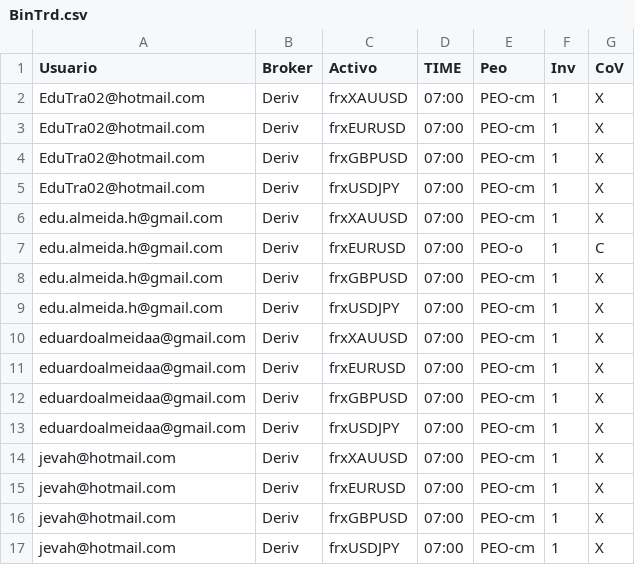
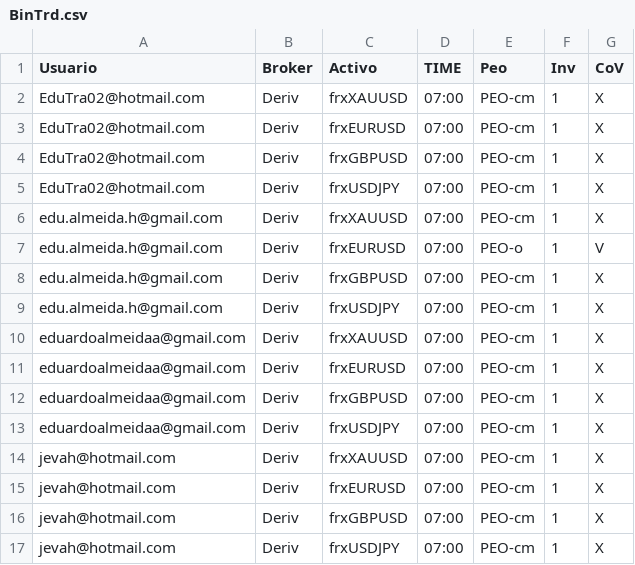
Before and after one commit to EduTrading/rbt-updater, a CSV file: data/BinTrd.csv, drawn as a sheet.

Commit message:
Update BinTrd.csv

```diff
--- a/data/BinTrd.csv
+++ b/data/BinTrd.csv
@@ -6,3 +6,3 @@ EduTra02@hotmail.com,Deriv,frxUSDJPY,07:00,PEO-cm,1,X
 edu.almeida.h@gmail.com,Deriv,frxXAUUSD,07:00,PEO-cm,1,X
-edu.almeida.h@gmail.com,Deriv,frxEURUSD,07:00,PEO-o,1,C
+edu.almeida.h@gmail.com,Deriv,frxEURUSD,07:00,PEO-o,1,V
 edu.almeida.h@gmail.com,Deriv,frxGBPUSD,07:00,PEO-cm,1,X
```
